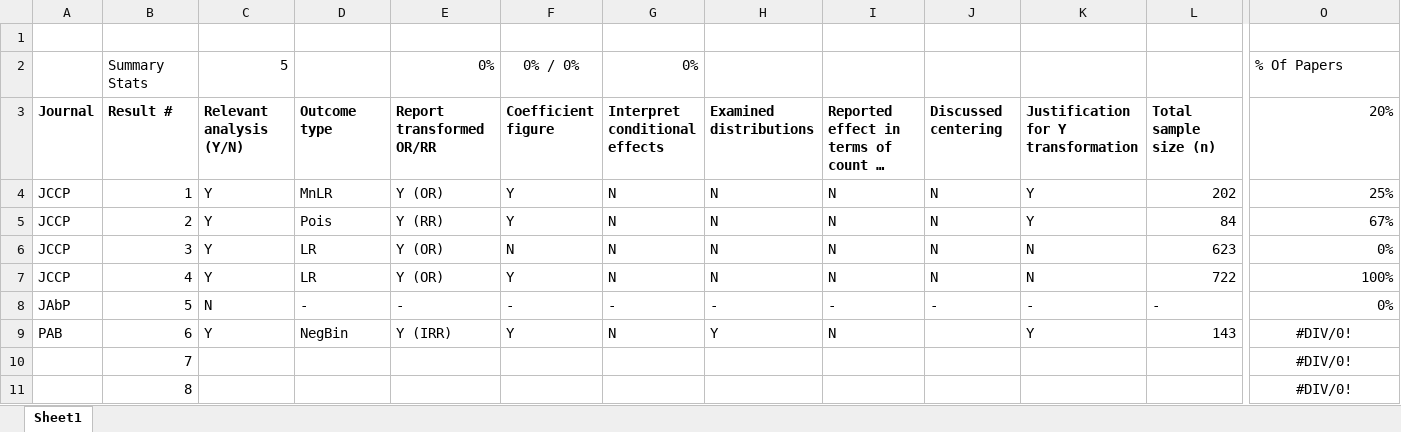
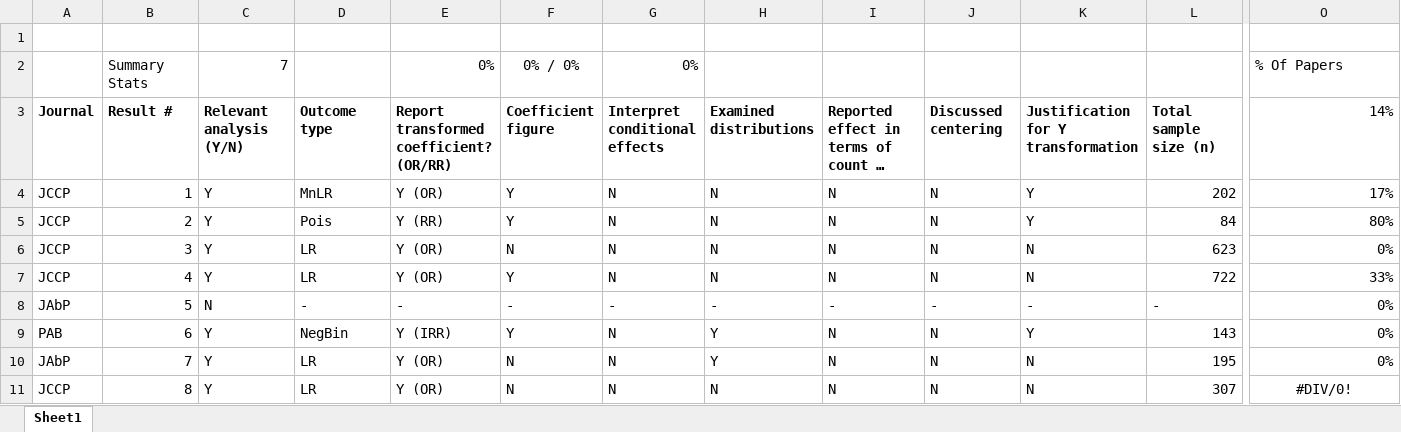
Before and after one commit to mhalvo/glm_main, an Excel workbook: Article Coding/Count - Logistic Article Coding Sheet_Max.xlsx, sheet Sheet1, drawn as a sheet; only a part is shown, gaps mark what is left out; long unchanged cells end in …; values as stored, in another font and other column widths than the file's, no borders; the diff covers the shown part only; the diff names each change by its address in the sheet, - before the commit and + after, or states it on an @@ line.

```diff
--- a/Article Coding/Count - Logistic Article Coding Sheet_Max.xlsx (sheet Sheet1)
+++ b/Article Coding/Count - Logistic Article Coding Sheet_Max.xlsx (sheet Sheet1)
-C2: 5
+C2: 7
-E3: Report transformed OR/RR
+E3: Report transformed coefficient? (OR/RR)
-O3: 20%
+O3: 14%
-O4: 25%
+O4: 17%
-O5: 67%
+O5: 80%
-O7: 100%
+O7: 33%
-J9:J11: (empty)
+J9:J11: N
-O9:O10: #DIV/0!
+O9:O10: 0%
-O9:O10 alignment: center
+O9:O10 alignment: right
-A10: (empty)
+A10: JAbP
-C10:C11: (empty)
+C10:C11: Y
-D10:D11: (empty)
+D10:D11: LR
-E10:E11: (empty)
+E10:E11: Y (OR)
-F10:F11: (empty)
+F10:F11: N
-G10:G11: (empty)
+G10:G11: N
-H10: (empty)
+H10: Y
-I10:I11: (empty)
+I10:I11: N
-K10:K11: (empty)
+K10:K11: N
-L10: (empty)
+L10: 195
-A11: (empty)
+A11: JCCP
-H11: (empty)
+H11: N
-L11: (empty)
+L11: 307
```
Also changed, not shown: 12 edited cells elsewhere in this sheet, 9 other files.
